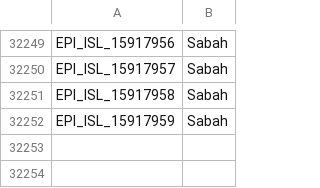
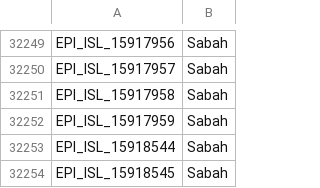
Before and after one commit to mgvi-nibm/c19-gsv, a CSV file: location.csv, drawn as a sheet; only a part is shown, gaps mark what is left out; the diff names each change by its address in the sheet, - before the commit and + after, or states it on an @@ line.

```diff
--- a/location.csv
+++ b/location.csv
+row 32253: EPI_ISL_15918544 | Sabah
+row 32254: EPI_ISL_15918545 | Sabah
```
Also changed, not shown: clades.csv, gender.csv, 11 other files.
